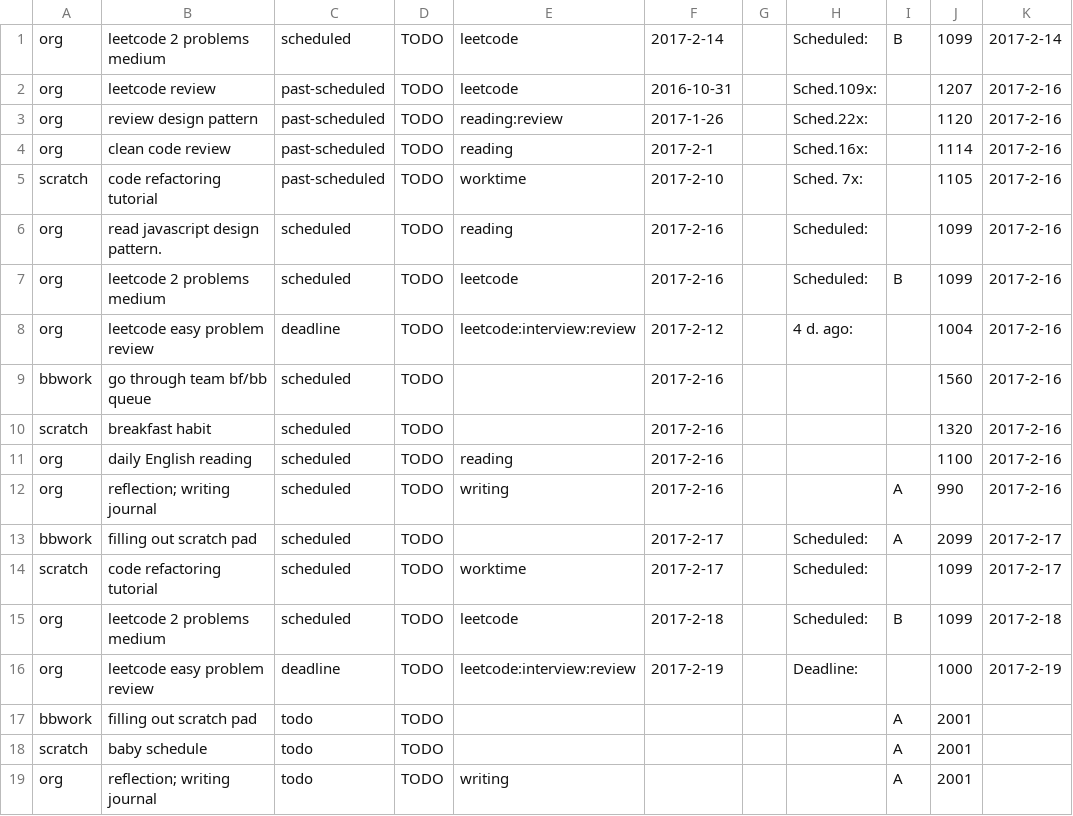
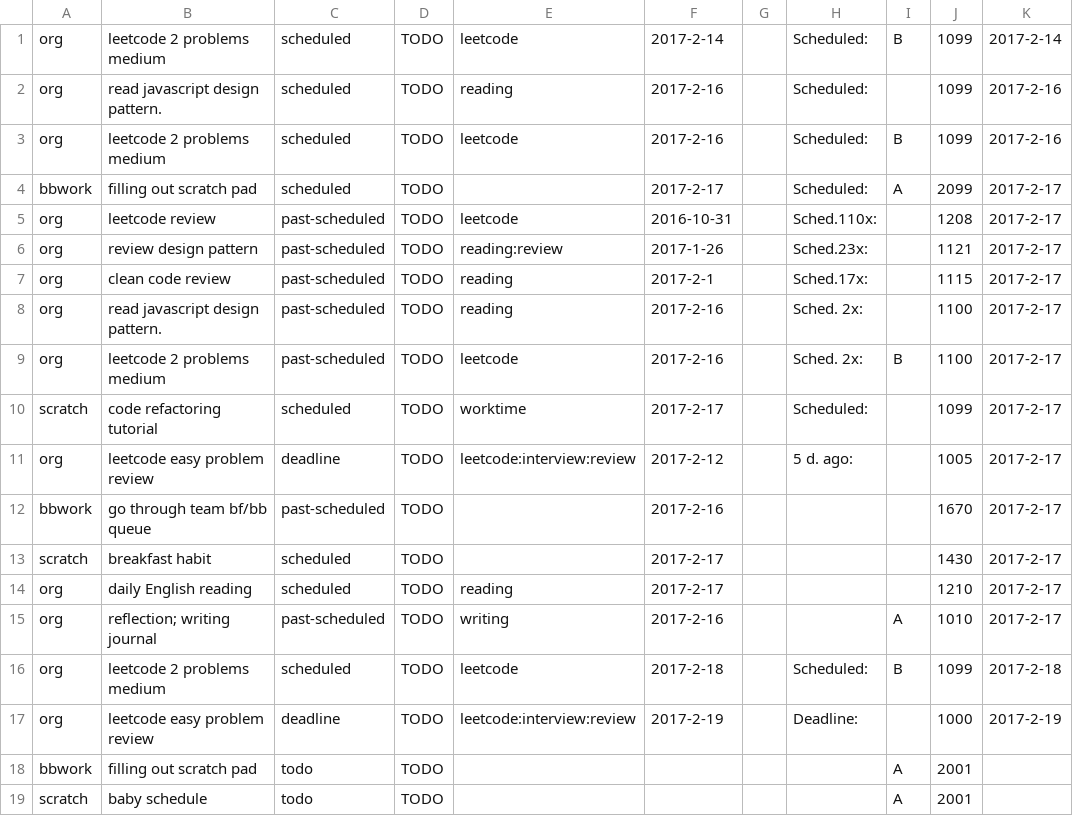
Before and after one commit to ggppwx/note, a CSV file: agenda.csv, drawn as a sheet; only a part is shown; the shorter side is filled out with more unchanged rows.

Commit message:
force push file agenda.csv exercise.csv pomodora.csv

```diff
--- a/agenda.csv
+++ b/agenda.csv
@@ -1,15 +1,16 @@
 org,leetcode 2 problems medium,scheduled,TODO,leetcode,2017-2-14,,Scheduled:,B,1099,2017-2-14
-org,leetcode review,past-scheduled,TODO,leetcode,2016-10-31,,Sched.109x:,,1207,2017-2-16
-org,review design pattern,past-scheduled,TODO,reading:review,2017-1-26,,Sched.22x:,,1120,2017-2-16
-org,clean code review,past-scheduled,TODO,reading,2017-2-1,,Sched.16x:,,1114,2017-2-16
-scratch,code refactoring tutorial,past-scheduled,TODO,worktime,2017-2-10,,Sched. 7x:,,1105,2017-2-16
 org,read javascript design pattern.,scheduled,TODO,reading,2017-2-16,,Scheduled:,,1099,2017-2-16
 org,leetcode 2 problems medium,scheduled,TODO,leetcode,2017-2-16,,Scheduled:,B,1099,2017-2-16
-org,leetcode easy problem review,deadline,TODO,leetcode:interview:review,2017-2-12,,4 d. ago:,,1004,2017-2-16
-bbwork,go through team bf/bb queue,scheduled,TODO,,2017-2-16,,,,1560,2017-2-16
-scratch,breakfast habit,scheduled,TODO,,2017-2-16,,,,1320,2017-2-16
-org,daily English reading,scheduled,TODO,reading,2017-2-16,,,,1100,2017-2-16
-org,reflection; writing journal,scheduled,TODO,writing,2017-2-16,,,A,990,2017-2-16
 bbwork,filling out scratch pad,scheduled,TODO,,2017-2-17,,Scheduled:,A,2099,2017-2-17
+org,leetcode review,past-scheduled,TODO,leetcode,2016-10-31,,Sched.110x:,,1208,2017-2-17
+org,review design pattern,past-scheduled,TODO,reading:review,2017-1-26,,Sched.23x:,,1121,2017-2-17
+org,clean code review,past-scheduled,TODO,reading,2017-2-1,,Sched.17x:,,1115,2017-2-17
+org,read javascript design pattern.,past-scheduled,TODO,reading,2017-2-16,,Sched. 2x:,,1100,2017-2-17
+org,leetcode 2 problems medium,past-scheduled,TODO,leetcode,2017-2-16,,Sched. 2x:,B,1100,2017-2-17
 scratch,code refactoring tutorial,scheduled,TODO,worktime,2017-2-17,,Scheduled:,,1099,2017-2-17
+org,leetcode easy problem review,deadline,TODO,leetcode:interview:review,2017-2-12,,5 d. ago:,,1005,2017-2-17
+bbwork,go through team bf/bb queue,past-scheduled,TODO,,2017-2-16,,,,1670,2017-2-17
+scratch,breakfast habit,scheduled,TODO,,2017-2-17,,,,1430,2017-2-17
+org,daily English reading,scheduled,TODO,reading,2017-2-17,,,,1210,2017-2-17
+org,reflection; writing journal,past-scheduled,TODO,writing,2017-2-16,,,A,1010,2017-2-17
 org,leetcode 2 problems medium,scheduled,TODO,leetcode,2017-2-18,,Scheduled:,B,1099,2017-2-18
```
